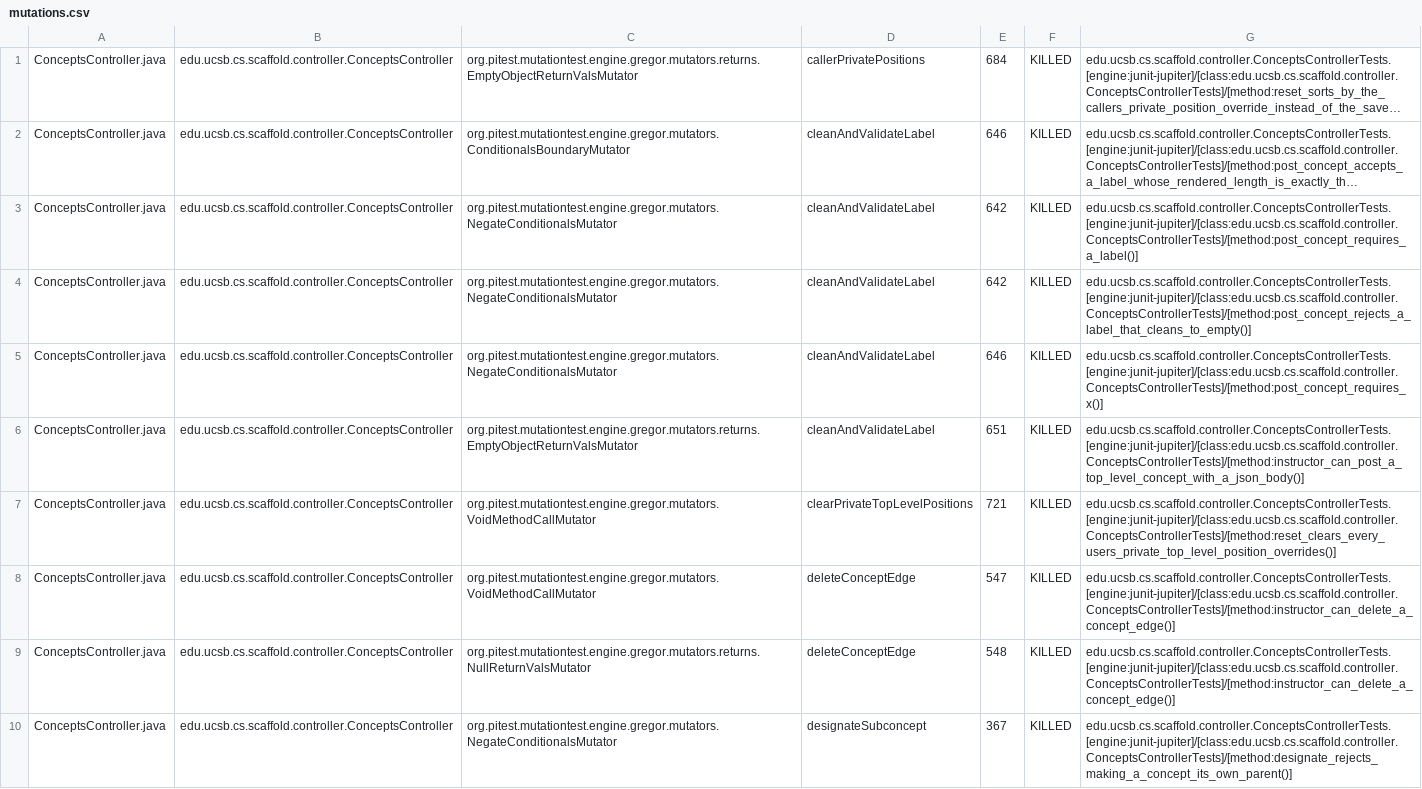
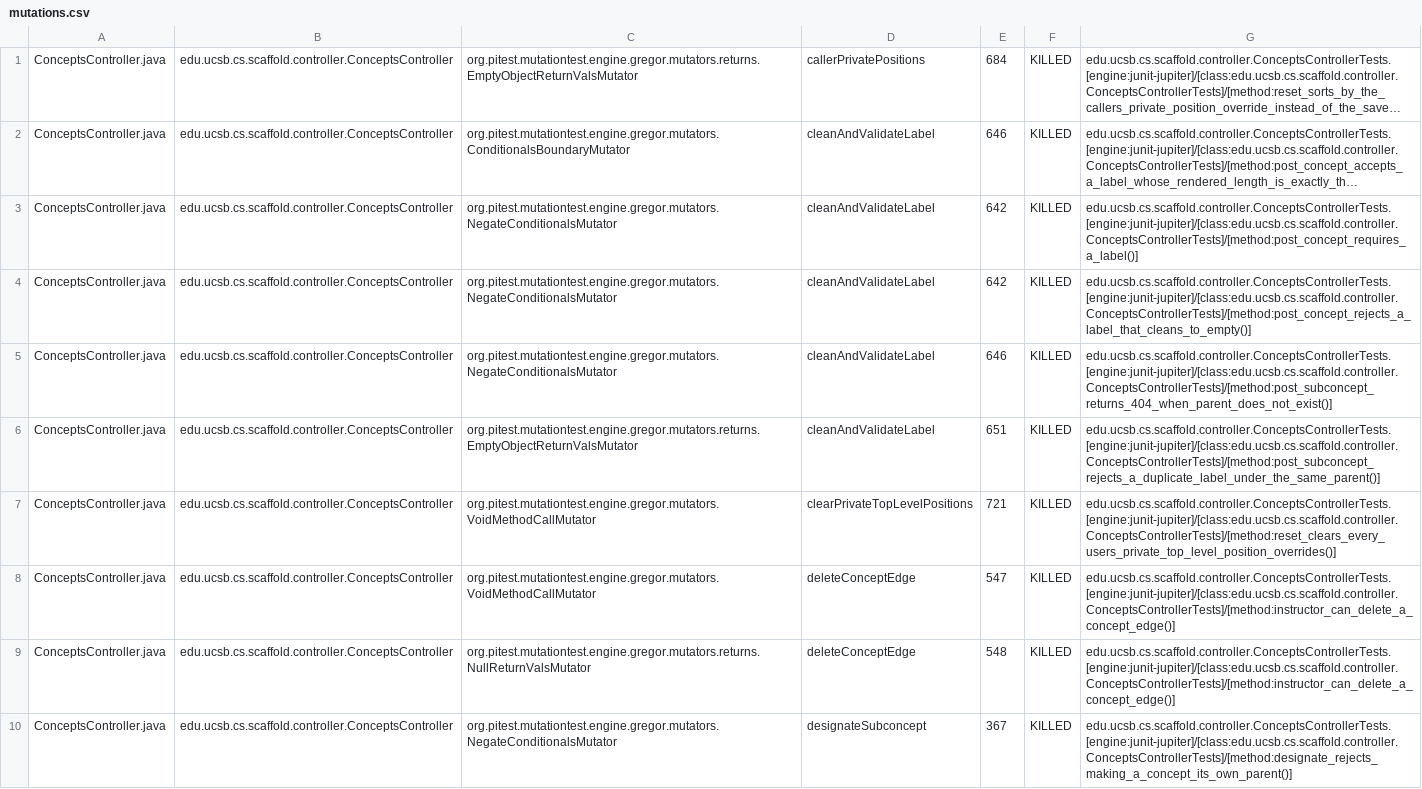
Before and after one commit to ucsb-cs156/proj-scaffold, a CSV file: prs/30/pitest/mutations.csv, drawn as a sheet; only a part is shown; long unchanged cells end in …; the diff covers the shown part only.

Commit message:
Deploying to gh-pages from @ ucsb-cs156/proj-scaffold@b35bd852b588aecc815cdf9bae66f5e5b3253daa 🚀

```diff
--- a/prs/30/pitest/mutations.csv
+++ b/prs/30/pitest/mutations.csv
@@ -4,4 +4,4 @@ ConceptsController.java,edu.ucsb.cs.scaffold.controller.ConceptsController,org.p
 ConceptsController.java,edu.ucsb.cs.scaffold.controller.ConceptsController,org.pitest.mutationtest.engine.gregor.mutators.NegateConditionalsMutator,cleanAndValidateLabel,642,KILLED,edu.ucsb.cs.scaffold.controller.ConceptsControllerTests.[engine:junit-jupiter]/[class:edu.ucsb.cs.scaffold.controller.ConceptsControllerTests]/[method:post_concept_rejects_a_label_that_cleans_to_empty()]
-ConceptsController.java,edu.ucsb.cs.scaffold.controller.ConceptsController,org.pitest.mutationtest.engine.gregor.mutators.NegateConditionalsMutator,cleanAndValidateLabel,646,KILLED,edu.ucsb.cs.scaffold.controller.ConceptsControllerTests.[engine:junit-jupiter]/[class:edu.ucsb.cs.scaffold.controller.ConceptsControllerTests]/[method:post_concept_requires_x()]
-ConceptsController.java,edu.ucsb.cs.scaffold.controller.ConceptsController,org.pitest.mutationtest.engine.gregor.mutators.returns.EmptyObjectReturnValsMutator,cleanAndValidateLabel,651,KILLED,edu.ucsb.cs.scaffold.controller.ConceptsControllerTests.[engine:junit-jupiter]/[class:edu.ucsb.cs.scaffold.controller.ConceptsControllerTests]/[method:instructor_can_post_a_top_level_concept_with_a_json_body()]
+ConceptsController.java,edu.ucsb.cs.scaffold.controller.ConceptsController,org.pitest.mutationtest.engine.gregor.mutators.NegateConditionalsMutator,cleanAndValidateLabel,646,KILLED,edu.ucsb.cs.scaffold.controller.ConceptsControllerTests.[engine:junit-jupiter]/[class:edu.ucsb.cs.scaffold.controller.ConceptsControllerTests]/[method:post_subconcept_returns_404_when_parent_does_not_exist()]
+ConceptsController.java,edu.ucsb.cs.scaffold.controller.ConceptsController,org.pitest.mutationtest.engine.gregor.mutators.returns.EmptyObjectReturnValsMutator,cleanAndValidateLabel,651,KILLED,edu.ucsb.cs.scaffold.controller.ConceptsControllerTests.[engine:junit-jupiter]/[class:edu.ucsb.cs.scaffold.controller.ConceptsControllerTests]/[method:post_subconcept_rejects_a_duplicate_label_under_the_same_parent()]
 ConceptsController.java,edu.ucsb.cs.scaffold.controller.ConceptsController,org.pitest.mutationtest.engine.gregor.mutators.VoidMethodCallMutator,clearPrivateTopLevelPositions,721,KILLED,edu.ucsb.cs.scaffold.controller.ConceptsControllerTests.[engine:junit-jupiter]/[class:edu.ucsb.cs.scaffold.controller.ConceptsControllerTests]/[method:reset_clears_every_users_private_top_level_position_overrides()]
```
Also changed, not shown: 59 edited cells elsewhere in this file, 44 other files.
